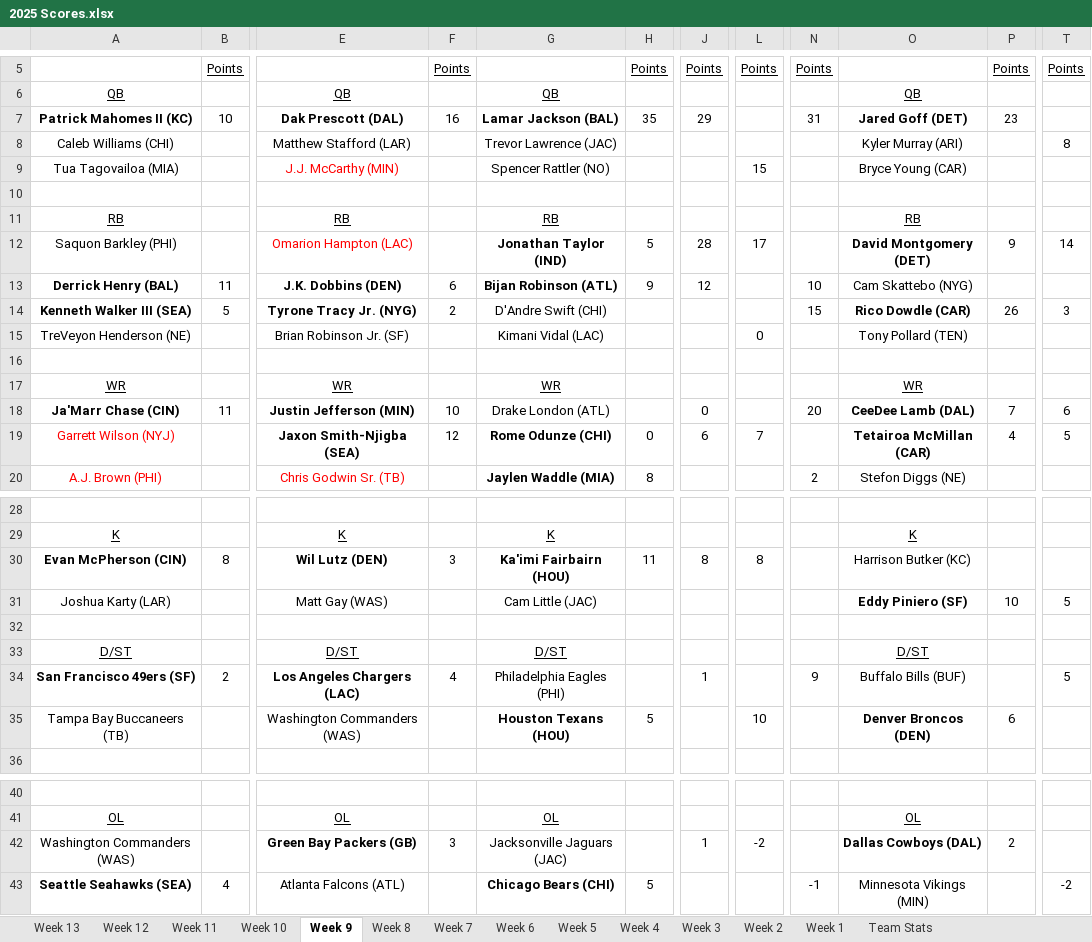
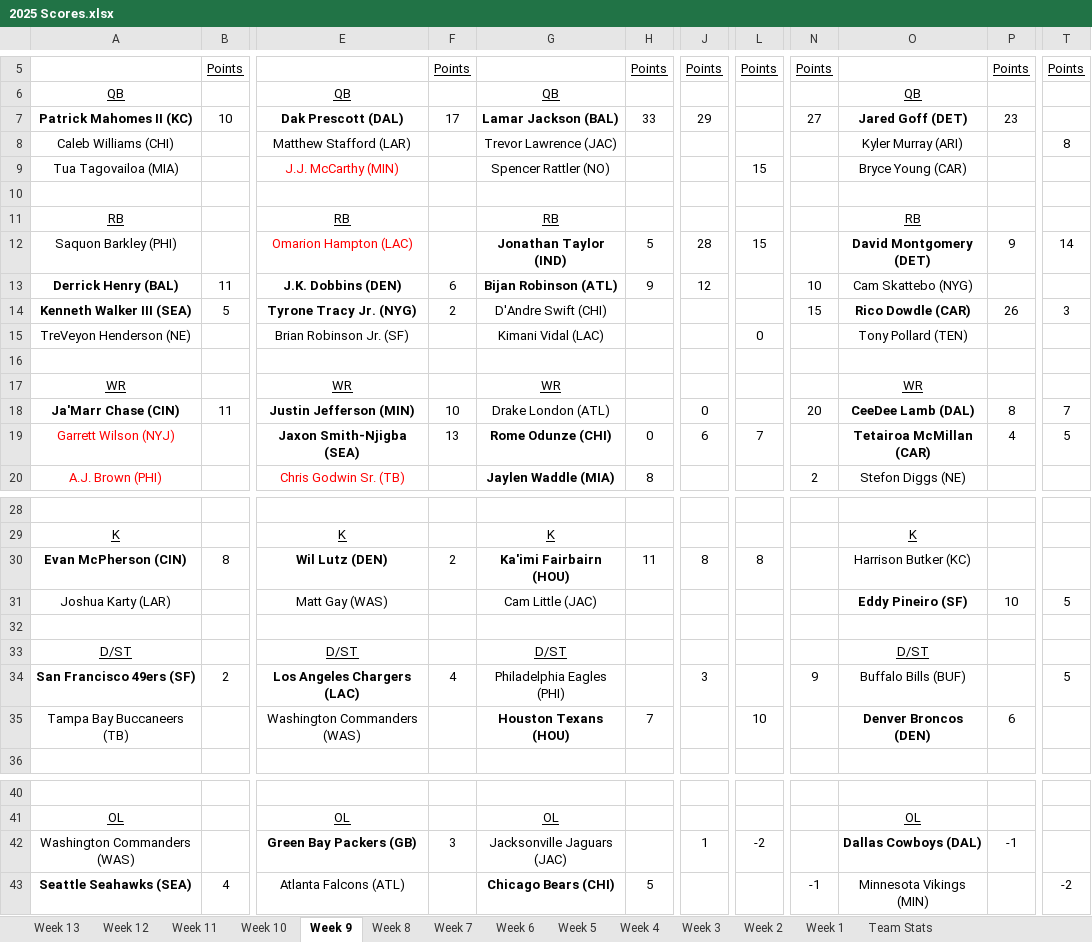
Before and after one commit to qpfl/scoring, an Excel workbook: 2025 Scores.xlsx, sheet Week 9, drawn as a sheet; only a part is shown, gaps mark what is left out; values as stored, in another font and other column widths than the file's, no borders; the diff names each change by its address in the sheet, - before the commit and + after, or states it on an @@ line.

```diff
--- a/2025 Scores.xlsx (sheet Week 9)
+++ b/2025 Scores.xlsx (sheet Week 9)
-F7: 16
+F7: 17
-H7: 35
+H7: 33
-N7: 31
+N7: 27
-L12: 17
+L12: 15
-P18: 7
+P18: 8
-T18: 6
+T18: 7
-F19: 12
+F19: 13
-F30: 3
+F30: 2
-O31: Eddy Piniero (SF)
+O31: Eddy Pineiro (SF)
-J34: 1
+J34: 3
-H35: 5
+H35: 7
-P42: 2
+P42: -1
```
Also changed, not shown: sheet Team Stats, sheet Week 10, sheet Week 12, sheet Week 5, sheet Week 7, sheet Week 13, 7 more sheets, 5 other files.
